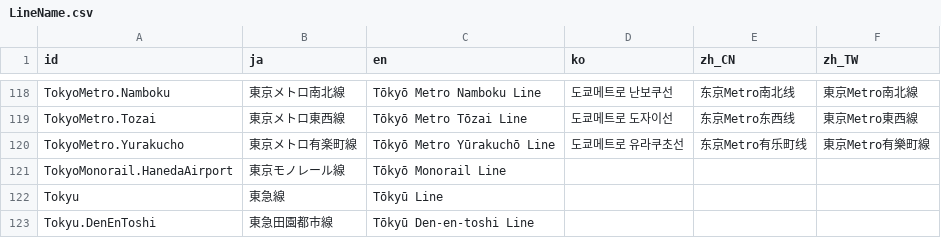
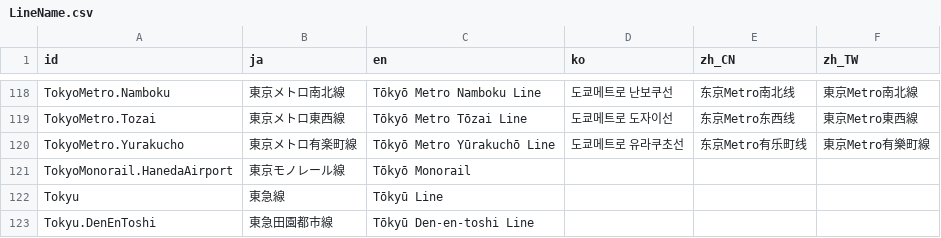
Before and after one commit to friuli-jokyo/python-odpt2jre, a CSV file: odpt2jre/intermediate_components/table/LineName.csv, drawn as a sheet; only a part is shown, gaps mark what is left out.

```diff
--- a/odpt2jre/intermediate_components/table/LineName.csv
+++ b/odpt2jre/intermediate_components/table/LineName.csv
@@ -120,3 +120,3 @@
 "TokyoMetro.Yurakucho","東京メトロ有楽町線","Tōkyō Metro Yūrakuchō Line","도쿄메트로 유라쿠초선","东京Metro有乐町线","東京Metro有樂町線"
-"TokyoMonorail.HanedaAirport","東京モノレール線","Tōkyō Monorail Line",,,
+"TokyoMonorail.HanedaAirport","東京モノレール線","Tōkyō Monorail",,,
 "Tokyu","東急線","Tōkyū Line",,,
```
Also changed, not shown: odpt2jre/intermediate_components/table/LineName_alias.csv.
